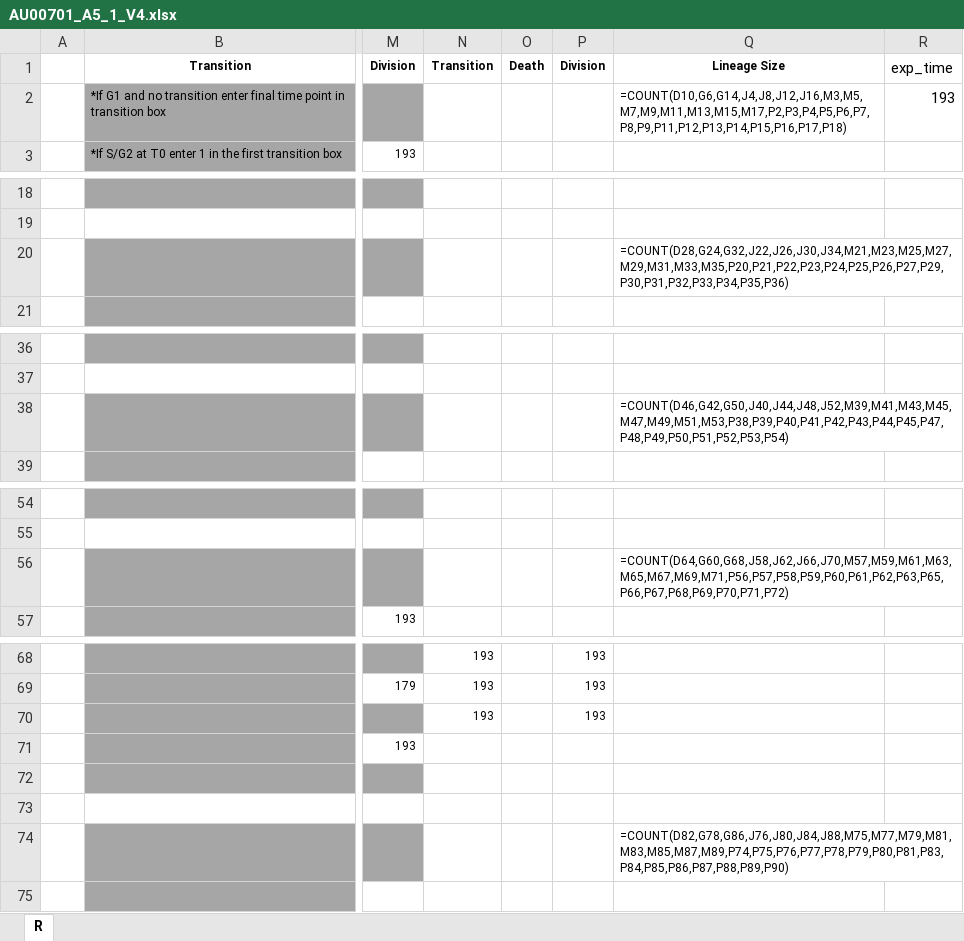
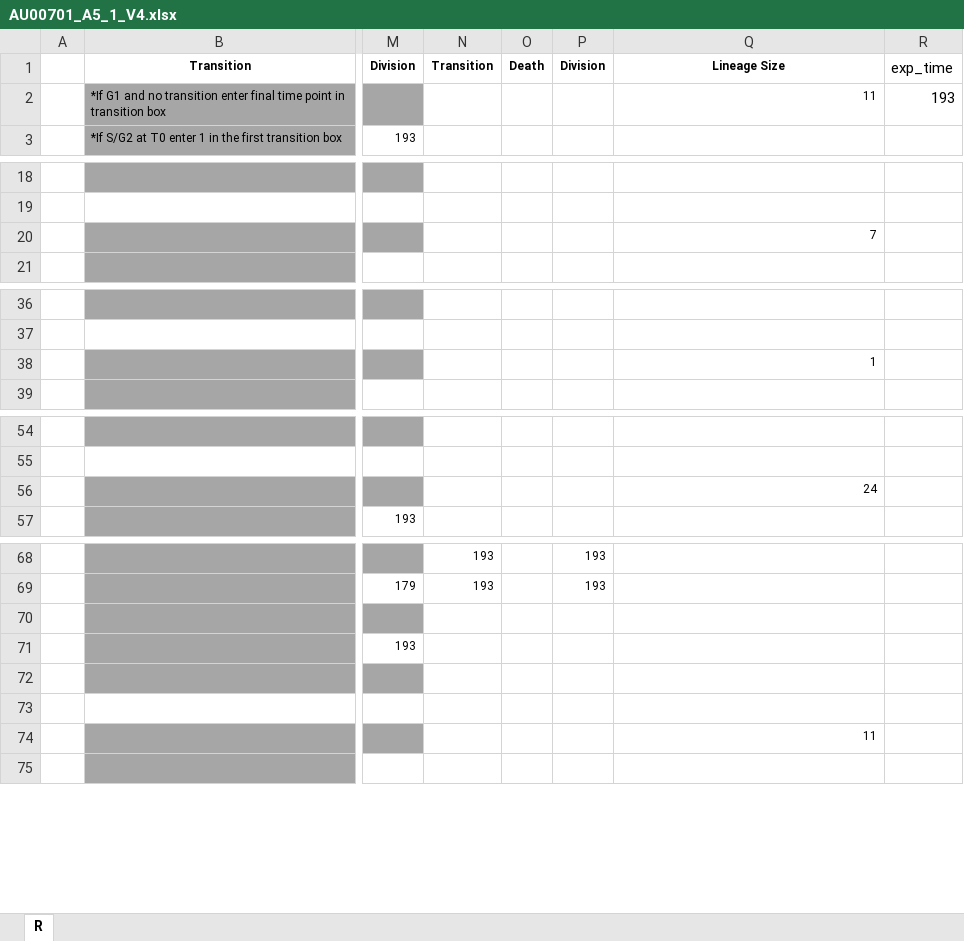
Before and after one commit to meyer-lab/tHMM, an Excel workbook: lineage/data/heiser_data/new_version/AU00701_A5_1_V4.xlsx, sheet R, drawn as a sheet; only a part is shown, gaps mark what is left out; values as stored, in another font and other column widths than the file's, no borders; formulas without a stored value are shown as written; the diff covers the shown part only; the diff names each change by its address in the sheet, - before the commit and + after, or states it on an @@ line.

```diff
--- a/lineage/data/heiser_data/new_version/AU00701_A5_1_V4.xlsx (sheet R)
+++ b/lineage/data/heiser_data/new_version/AU00701_A5_1_V4.xlsx (sheet R)
-Q2: =COUNT(D10,G6,G14,J4,J8,J12,J16,M3,M5,M7,M9,M11,M13,M15,M17,P2,P3,P4,P5,P6,P7,P8,P9,P11,P12,P13,P14,P15,P16,P17,P18)
+Q2: 11
-Q20: =COUNT(D28,G24,G32,J22,J26,J30,J34,M21,M23,M25,M27,M29,M31,M33,M35,P20,P21,P22,P23,P24,P25,P26,P27,P29,P30,P31,P32,P33,P34,P35,P36)
+Q20: 7
-Q38: =COUNT(D46,G42,G50,J40,J44,J48,J52,M39,M41,M43,M45,M47,M49,M51,M53,P38,P39,P40,P41,P42,P43,P44,P45,P47,P48,P49,P50,P51,P52,P53,P54)
+Q38: 1
-Q56: =COUNT(D64,G60,G68,J58,J62,J66,J70,M57,M59,M61,M63,M65,M67,M69,M71,P56,P57,P58,P59,P60,P61,P62,P63,P65,P66,P67,P68,P69,P70,P71,P72)
+Q56: 24
-N70: 193
+N70: (empty)
-P70: 193
+P70: (empty)
-Q74: =COUNT(D82,G78,G86,J76,J80,J84,J88,M75,M77,M79,M81,M83,M85,M87,M89,P74,P75,P76,P77,P78,P79,P80,P81,P83,P84,P85,P86,P87,P88,P89,P90)
+Q74: 11
```
Also changed, not shown: 20 edited cells elsewhere in this sheet, lineage/data/heiser_data/new_version/AU00601_D3_2_V4.xlsx, lineage/data/heiser_data/new_version/AU00701_A3_2_V4.xlsx, 5 other files.
